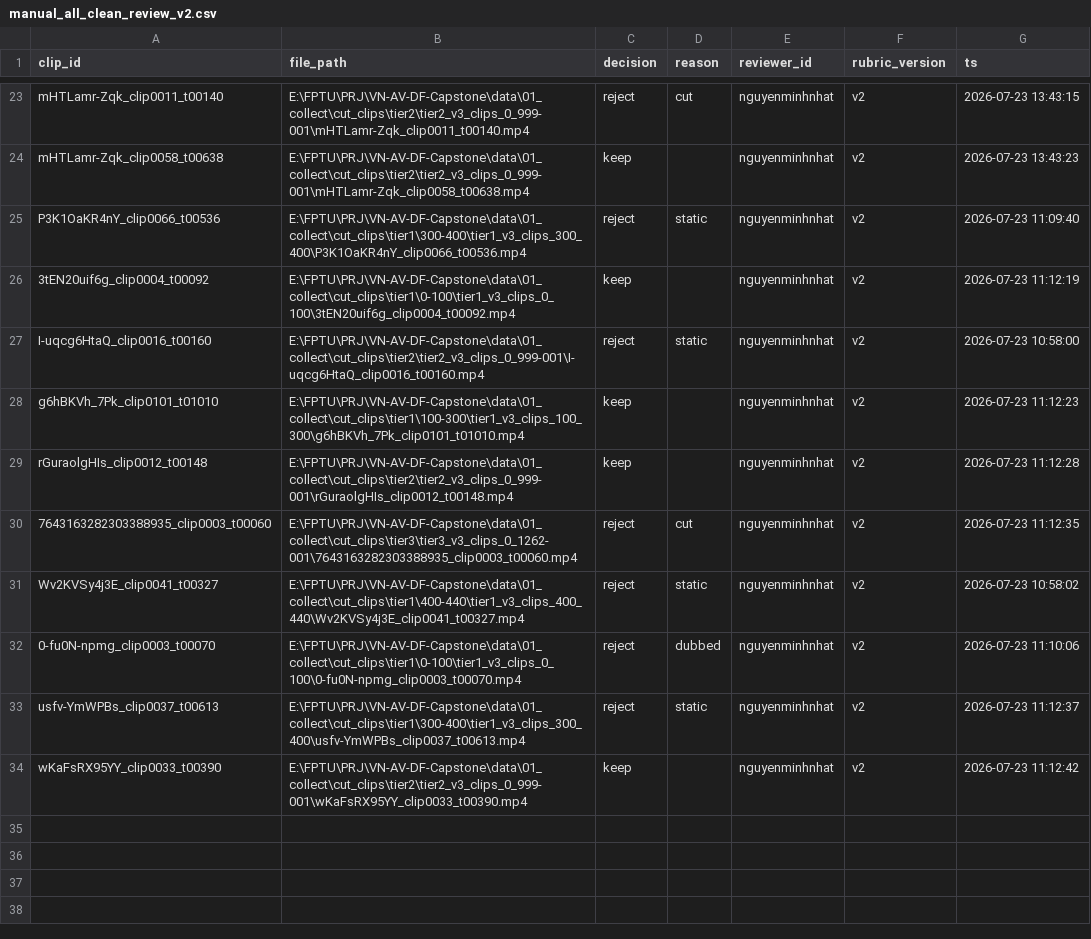
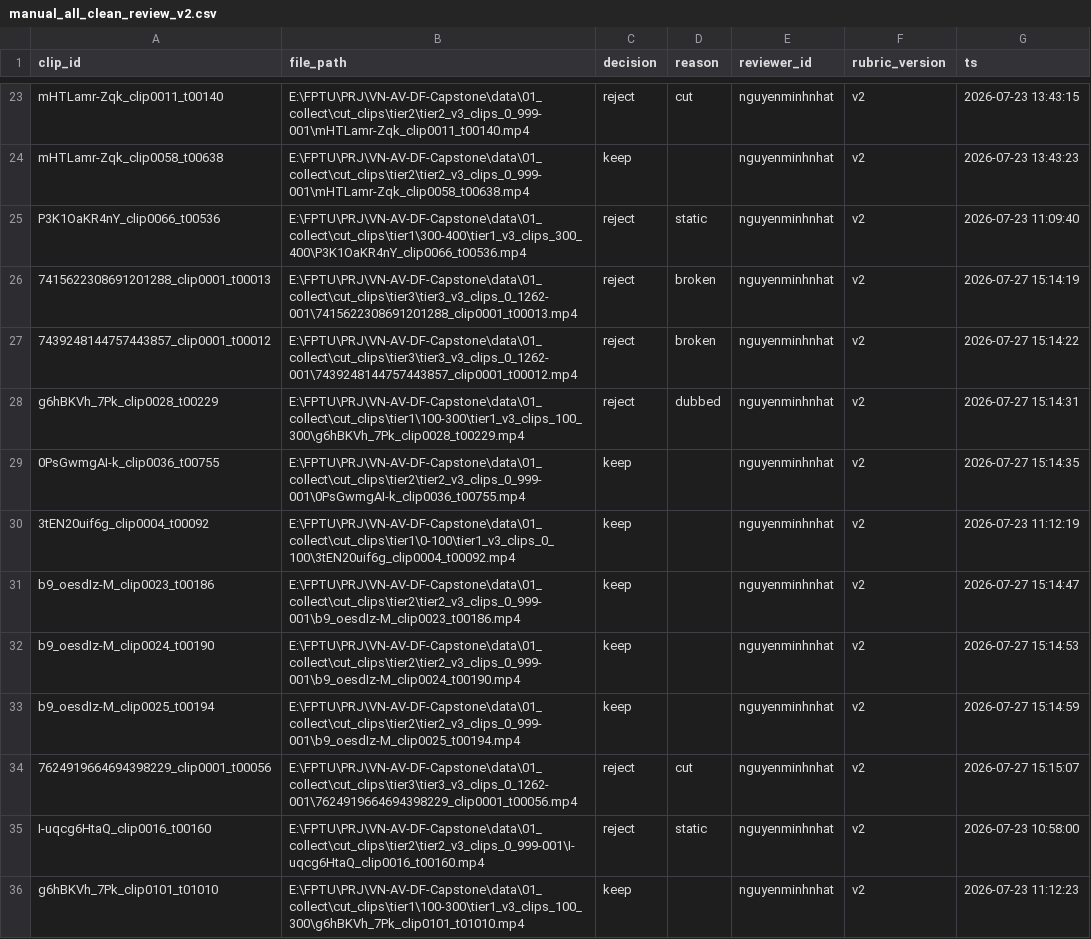
Before and after one commit to nhatm2400/VN-AV-DF-Capstone, a CSV file: data/02_curate/manual/manual_all_clean_review_v2.csv, drawn as a sheet; only a part is shown, gaps mark what is left out; the shorter side is filled out with more unchanged rows; the diff covers the shown part only; the diff names each change by its address in the sheet, - before the commit and + after, or states it on an @@ line.

```diff
--- a/data/02_curate/manual/manual_all_clean_review_v2.csv
+++ b/data/02_curate/manual/manual_all_clean_review_v2.csv
+row 26: 7415622308691201288_clip0001_t00013 | E:\FPTU\PRJ\VN-AV-DF-Capstone\data\01_collect\cut_clips\tier3\tier3_v3_clips_0_1262-001\7415622308691201288_clip0001_t00013.mp4 | reject | broken | nguyenminhnhat | v2 | 2026-07-27 15:14:19
+row 27: 7439248144757443857_clip0001_t00012 | E:\FPTU\PRJ\VN-AV-DF-Capstone\data\01_collect\cut_clips\tier3\tier3_v3_clips_0_1262-001\7439248144757443857_clip0001_t00012.mp4 | reject | broken | nguyenminhnhat | v2 | 2026-07-27 15:14:22
+row 28: g6hBKVh_7Pk_clip0028_t00229 | E:\FPTU\PRJ\VN-AV-DF-Capstone\data\01_collect\cut_clips\tier1\100-300\tier1_v3_clips_100_300\g6hBKVh_7Pk_clip0028_t00229.mp4 | reject | dubbed | nguyenminhnhat | v2 | 2026-07-27 15:14:31
+row 29: 0PsGwmgAI-k_clip0036_t00755 | E:\FPTU\PRJ\VN-AV-DF-Capstone\data\01_collect\cut_clips\tier2\tier2_v3_clips_0_999-001\0PsGwmgAI-k_clip0036_t00755.mp4 | keep |  | nguyenminhnhat | v2 | 2026-07-27 15:14:35
+row 31: b9_oesdIz-M_clip0023_t00186 | E:\FPTU\PRJ\VN-AV-DF-Capstone\data\01_collect\cut_clips\tier2\tier2_v3_clips_0_999-001\b9_oesdIz-M_clip0023_t00186.mp4 | keep |  | nguyenminhnhat | v2 | 2026-07-27 15:14:47
+row 32: b9_oesdIz-M_clip0024_t00190 | E:\FPTU\PRJ\VN-AV-DF-Capstone\data\01_collect\cut_clips\tier2\tier2_v3_clips_0_999-001\b9_oesdIz-M_clip0024_t00190.mp4 | keep |  | nguyenminhnhat | v2 | 2026-07-27 15:14:53
+row 33: b9_oesdIz-M_clip0025_t00194 | E:\FPTU\PRJ\VN-AV-DF-Capstone\data\01_collect\cut_clips\tier2\tier2_v3_clips_0_999-001\b9_oesdIz-M_clip0025_t00194.mp4 | keep |  | nguyenminhnhat | v2 | 2026-07-27 15:14:59
+row 34: 7624919664694398229_clip0001_t00056 | E:\FPTU\PRJ\VN-AV-DF-Capstone\data\01_collect\cut_clips\tier3\tier3_v3_clips_0_1262-001\7624919664694398229_clip0001_t00056.mp4 | reject | cut | nguyenminhnhat | v2 | 2026-07-27 15:15:07
```
Also changed, not shown: 19 added rows elsewhere in this file, 31 other files.
